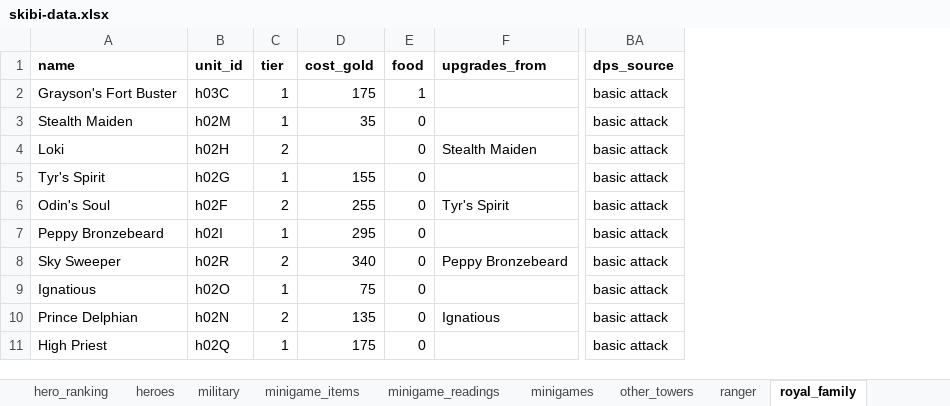
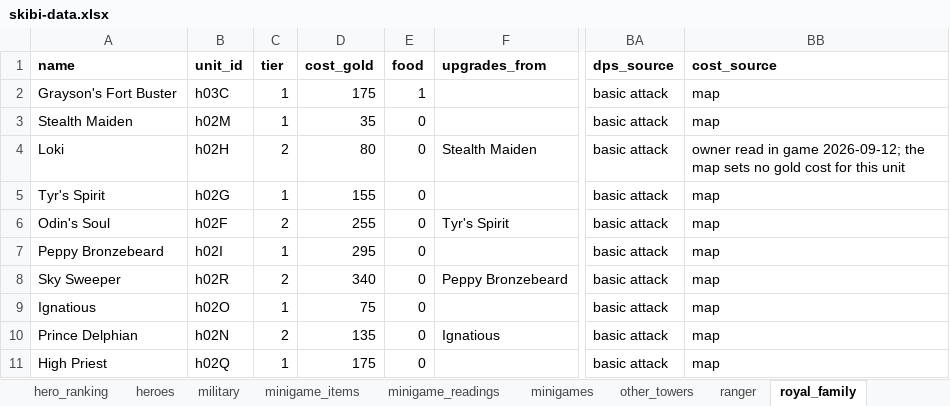
Before and after one commit to Alisu/skibi-castle-analysis, an Excel workbook: skibi-data.xlsx, sheet royal_family, drawn as a sheet; only a part is shown, gaps mark what is left out; values as stored, in another font and other column widths than the file's, no borders; the diff names each change by its address in the sheet, - before the commit and + after, or states it on an @@ line.

Commit message:
Loki's cost (80g, read in game — the map carries none) + new cost_source column

```diff
--- a/skibi-data.xlsx (sheet royal_family)
+++ b/skibi-data.xlsx (sheet royal_family)
+column BB (cost_source), rows 2-11: map | map | owner read in game 2026-09-12; the map sets no gold cost for this unit | map | map | map | map | map | map | map
-D4 (cost_gold): (empty)
+D4 (cost_gold): 80
```
Also changed, not shown: sheet hero_ranking, sheet arcane, sheet other_towers, sheet military, sheet ranger, sheet scarlet_knight, 2 more sheets, 2 other files.
